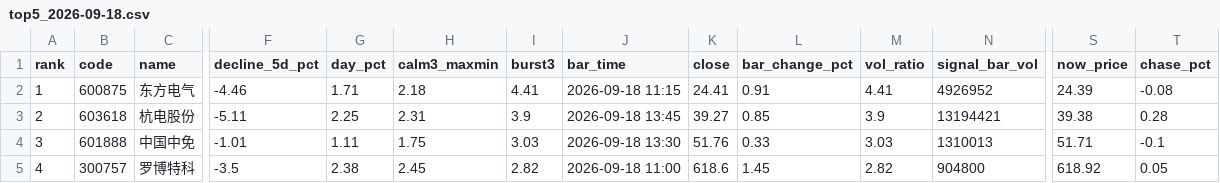
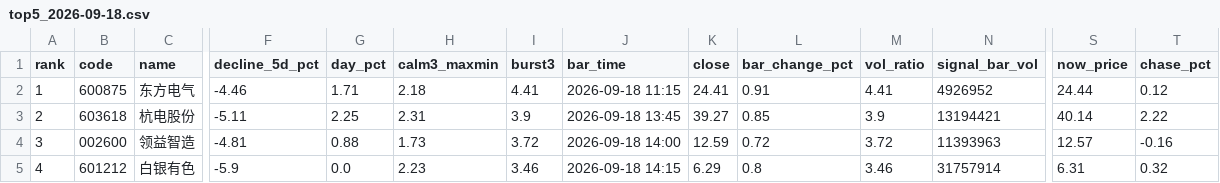
Before and after one commit to leonmai/pushme, a CSV file: results_live/top5_2026-09-18.csv, drawn as a sheet; only a part is shown, gaps mark what is left out; the diff covers the shown part only; the diff names each change by its address in the sheet, - before the commit and + after, or states it on an @@ line.

```diff
--- a/results_live/top5_2026-09-18.csv
+++ b/results_live/top5_2026-09-18.csv
-S2 (now_price): 24.39
+S2 (now_price): 24.44
-T2 (chase_pct): -0.08
+T2 (chase_pct): 0.12
-S3 (now_price): 39.38
+S3 (now_price): 40.14
-T3 (chase_pct): 0.28
+T3 (chase_pct): 2.22
-B4 (code): 601888
+B4 (code): 002600
-C4 (name): 中国中免
+C4 (name): 领益智造
-F4 (decline_5d_pct): -1.01
+F4 (decline_5d_pct): -4.81
-G4 (day_pct): 1.11
+G4 (day_pct): 0.88
-H4 (calm3_maxmin): 1.75
+H4 (calm3_maxmin): 1.73
-I4 (burst3): 3.03
+I4 (burst3): 3.72
-J4 (bar_time): 2026-09-18 13:30
+J4 (bar_time): 2026-09-18 14:00
-K4 (close): 51.76
+K4 (close): 12.59
-L4 (bar_change_pct): 0.33
+L4 (bar_change_pct): 0.72
-M4 (vol_ratio): 3.03
+M4 (vol_ratio): 3.72
-N4 (signal_bar_vol): 1310013
+N4 (signal_bar_vol): 11393963
-S4 (now_price): 51.71
+S4 (now_price): 12.57
-T4 (chase_pct): -0.1
+T4 (chase_pct): -0.16
-B5 (code): 300757
+B5 (code): 601212
-C5 (name): 罗博特科
+C5 (name): 白银有色
-F5 (decline_5d_pct): -3.5
+F5 (decline_5d_pct): -5.9
-G5 (day_pct): 2.38
+G5 (day_pct): 0.0
-H5 (calm3_maxmin): 2.45
+H5 (calm3_maxmin): 2.23
-I5 (burst3): 2.82
+I5 (burst3): 3.46
-J5 (bar_time): 2026-09-18 11:00
+J5 (bar_time): 2026-09-18 14:15
-K5 (close): 618.6
+K5 (close): 6.29
-L5 (bar_change_pct): 1.45
+L5 (bar_change_pct): 0.8
-M5 (vol_ratio): 2.82
+M5 (vol_ratio): 3.46
-N5 (signal_bar_vol): 904800
+N5 (signal_bar_vol): 31757914
-S5 (now_price): 618.92
+S5 (now_price): 6.31
-T5 (chase_pct): 0.05
+T5 (chase_pct): 0.32
```
Also changed, not shown: 23 edited cells elsewhere in this file, results_live/signals_2026-09-18.csv, 2 other files.
